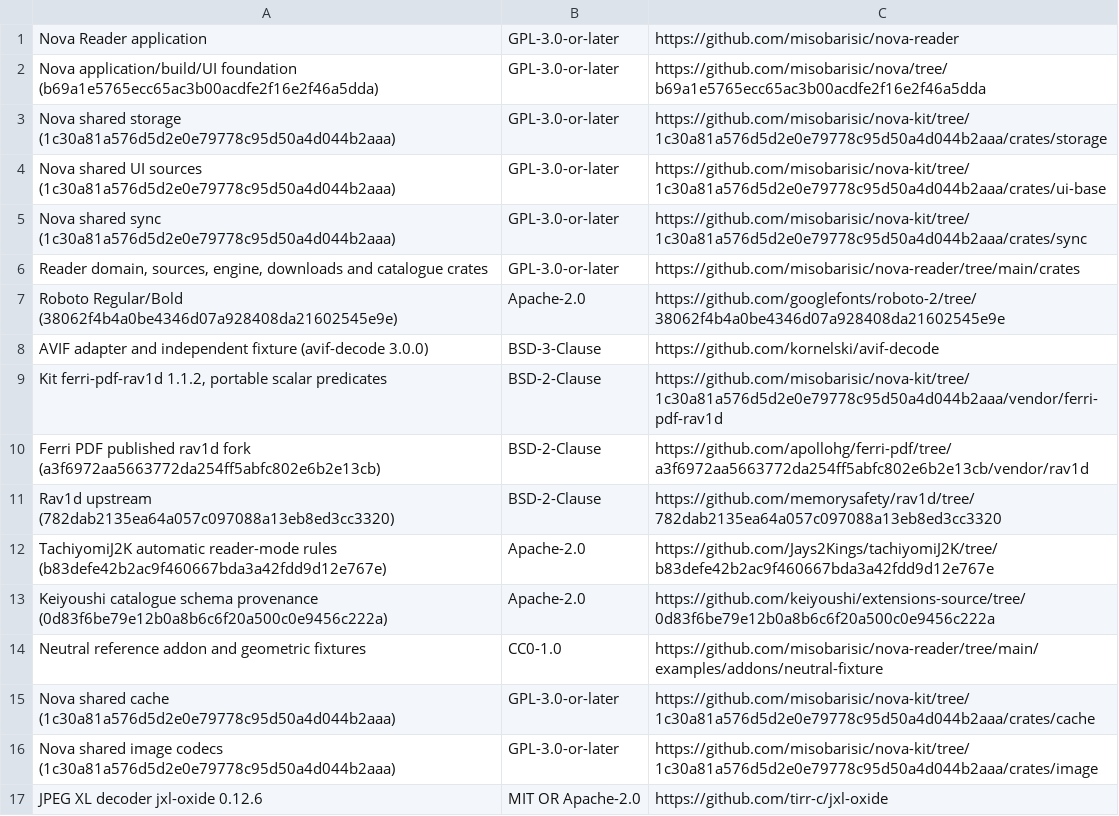
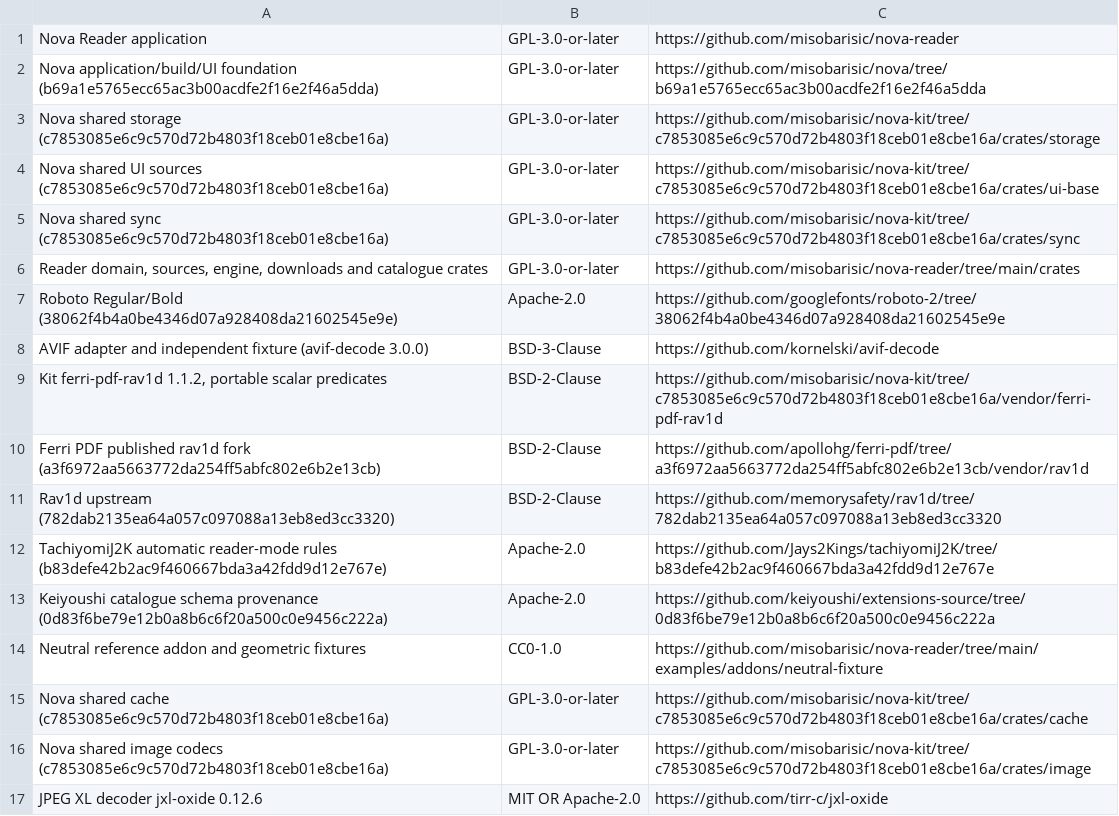
Before and after one commit to misobarisic/nova-reader, a TSV file: assets/open_source_project_sources.tsv, drawn as a sheet; only a part is shown.

Commit message:
build(deps): update nova-kit to c785308
Move the pinned kit crates from 1c30a81 to the published c785308 and
credit the new revision in the dependency and notice catalogues. No
source changes were needed.

```diff
--- a/assets/open_source_project_sources.tsv
+++ b/assets/open_source_project_sources.tsv
@@ -2,5 +2,5 @@ Nova Reader application	GPL-3.0-or-later	https://github.com/misobarisic/nova-rea
 Nova application/build/UI foundation (b69a1e5765ecc65ac3b00acdfe2f16e2f46a5dda)	GPL-3.0-or-later	https://github.com/misobarisic/nova/tree/b69a1e5765ecc65ac3b00acdfe2f16e2f46a5dda
-Nova shared storage (1c30a81a576d5d2e0e79778c95d50a4d044b2aaa)	GPL-3.0-or-later	https://github.com/misobarisic/nova-kit/tree/1c30a81a576d5d2e0e79778c95d50a4d044b2aaa/crates/storage
-Nova shared UI sources (1c30a81a576d5d2e0e79778c95d50a4d044b2aaa)	GPL-3.0-or-later	https://github.com/misobarisic/nova-kit/tree/1c30a81a576d5d2e0e79778c95d50a4d044b2aaa/crates/ui-base
-Nova shared sync (1c30a81a576d5d2e0e79778c95d50a4d044b2aaa)	GPL-3.0-or-later	https://github.com/misobarisic/nova-kit/tree/1c30a81a576d5d2e0e79778c95d50a4d044b2aaa/crates/sync
+Nova shared storage (c7853085e6c9c570d72b4803f18ceb01e8cbe16a)	GPL-3.0-or-later	https://github.com/misobarisic/nova-kit/tree/c7853085e6c9c570d72b4803f18ceb01e8cbe16a/crates/storage
+Nova shared UI sources (c7853085e6c9c570d72b4803f18ceb01e8cbe16a)	GPL-3.0-or-later	https://github.com/misobarisic/nova-kit/tree/c7853085e6c9c570d72b4803f18ceb01e8cbe16a/crates/ui-base
+Nova shared sync (c7853085e6c9c570d72b4803f18ceb01e8cbe16a)	GPL-3.0-or-later	https://github.com/misobarisic/nova-kit/tree/c7853085e6c9c570d72b4803f18ceb01e8cbe16a/crates/sync
 Reader domain, sources, engine, downloads and catalogue crates	GPL-3.0-or-later	https://github.com/misobarisic/nova-reader/tree/main/crates
@@ -8,3 +8,3 @@ Roboto Regular/Bold (38062f4b4a0be4346d07a928408da21602545e9e)	Apache-2.0	https:
 AVIF adapter and independent fixture (avif-decode 3.0.0)	BSD-3-Clause	https://github.com/kornelski/avif-decode
-Kit ferri-pdf-rav1d 1.1.2, portable scalar predicates	BSD-2-Clause	https://github.com/misobarisic/nova-kit/tree/1c30a81a576d5d2e0e79778c95d50a4d044b2aaa/vendor/ferri-pdf-rav1d
+Kit ferri-pdf-rav1d 1.1.2, portable scalar predicates	BSD-2-Clause	https://github.com/misobarisic/nova-kit/tree/c7853085e6c9c570d72b4803f18ceb01e8cbe16a/vendor/ferri-pdf-rav1d
 Ferri PDF published rav1d fork (a3f6972aa5663772da254ff5abfc802e6b2e13cb)	BSD-2-Clause	https://github.com/apollohg/ferri-pdf/tree/a3f6972aa5663772da254ff5abfc802e6b2e13cb/vendor/rav1d
@@ -14,4 +14,4 @@ Keiyoushi catalogue schema provenance (0d83f6be79e12b0a8b6c6f20a500c0e9456c222a)
 Neutral reference addon and geometric fixtures	CC0-1.0	https://github.com/misobarisic/nova-reader/tree/main/examples/addons/neutral-fixture
-Nova shared cache (1c30a81a576d5d2e0e79778c95d50a4d044b2aaa)	GPL-3.0-or-later	https://github.com/misobarisic/nova-kit/tree/1c30a81a576d5d2e0e79778c95d50a4d044b2aaa/crates/cache
-Nova shared image codecs (1c30a81a576d5d2e0e79778c95d50a4d044b2aaa)	GPL-3.0-or-later	https://github.com/misobarisic/nova-kit/tree/1c30a81a576d5d2e0e79778c95d50a4d044b2aaa/crates/image
+Nova shared cache (c7853085e6c9c570d72b4803f18ceb01e8cbe16a)	GPL-3.0-or-later	https://github.com/misobarisic/nova-kit/tree/c7853085e6c9c570d72b4803f18ceb01e8cbe16a/crates/cache
+Nova shared image codecs (c7853085e6c9c570d72b4803f18ceb01e8cbe16a)	GPL-3.0-or-later	https://github.com/misobarisic/nova-kit/tree/c7853085e6c9c570d72b4803f18ceb01e8cbe16a/crates/image
 JPEG XL decoder jxl-oxide 0.12.6	MIT OR Apache-2.0	https://github.com/tirr-c/jxl-oxide
```
Also changed, not shown: 5 other files.
